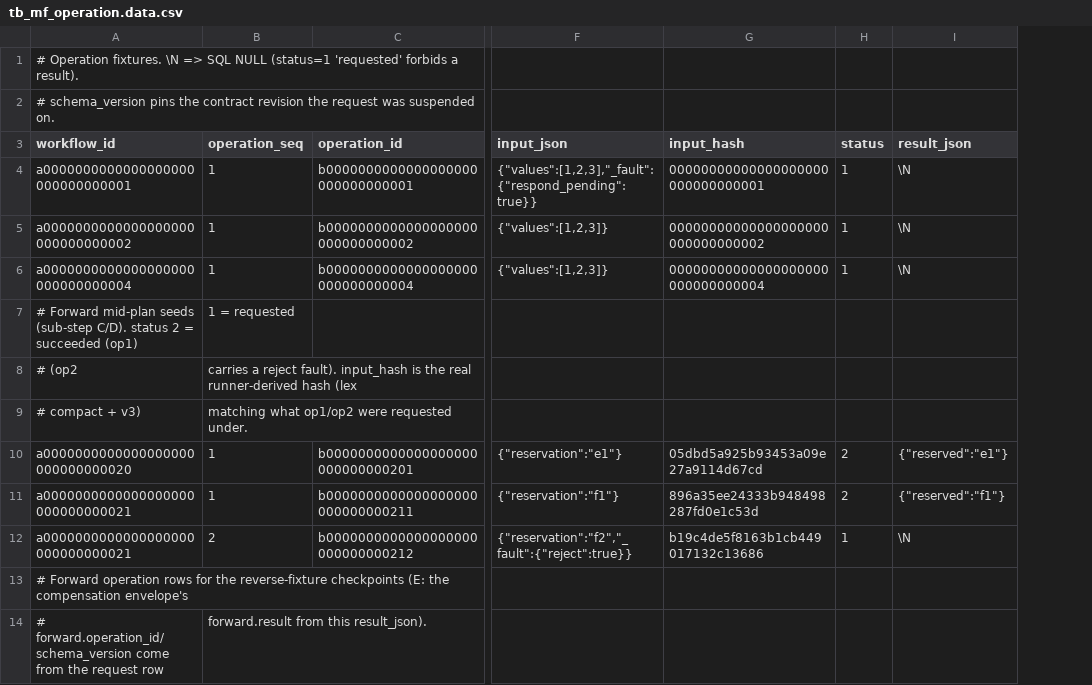
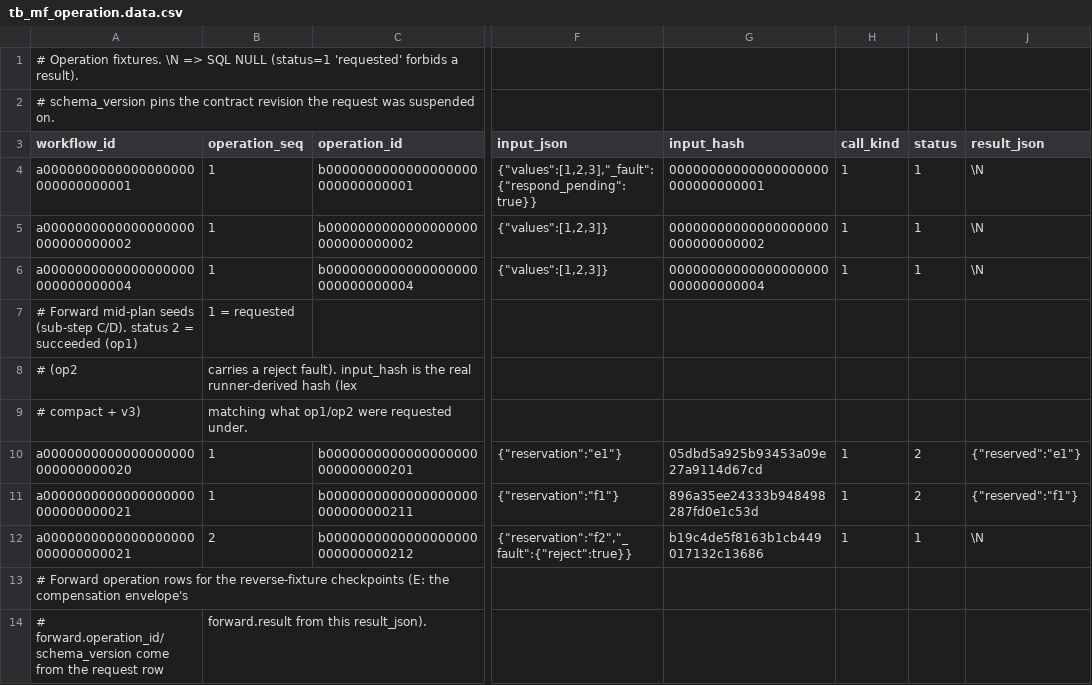
Before and after one commit to drift-foundation/drift-workflows, a CSV file: microflows/db-tests/coordinator/scenarios/coordinator-fixtures/tb_mf_operation.data.csv, drawn as a sheet; only a part is shown, gaps mark what is left out; the diff names each change by its address in the sheet, - before the commit and + after, or states it on an @@ line.

```diff
--- a/microflows/db-tests/coordinator/scenarios/coordinator-fixtures/tb_mf_operation.data.csv
+++ b/microflows/db-tests/coordinator/scenarios/coordinator-fixtures/tb_mf_operation.data.csv
+column H (call_kind), rows 4-12: 1 | 1 | 1 |  |  |  | 1 | 1 | 1
```
Also changed, not shown: microflows/db-tests/coordinator/scenarios/coordinator-fixtures/tb_mf_workflow.data.csv, 21 other files.
